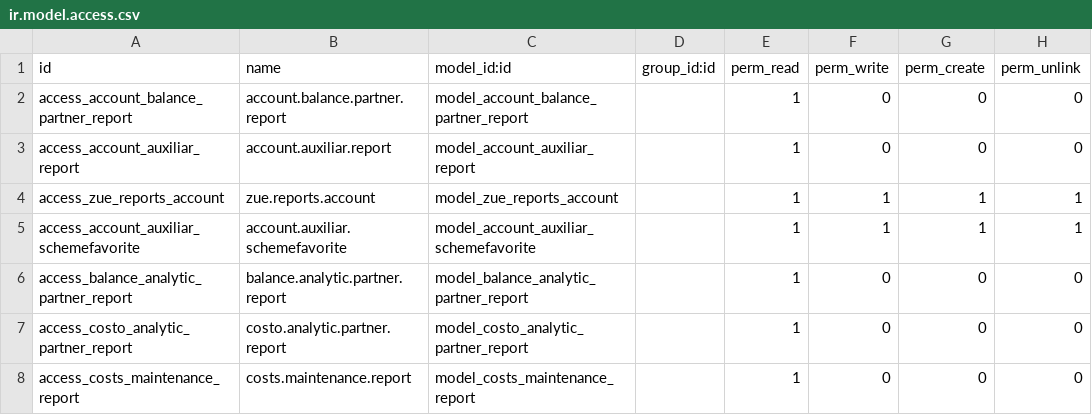
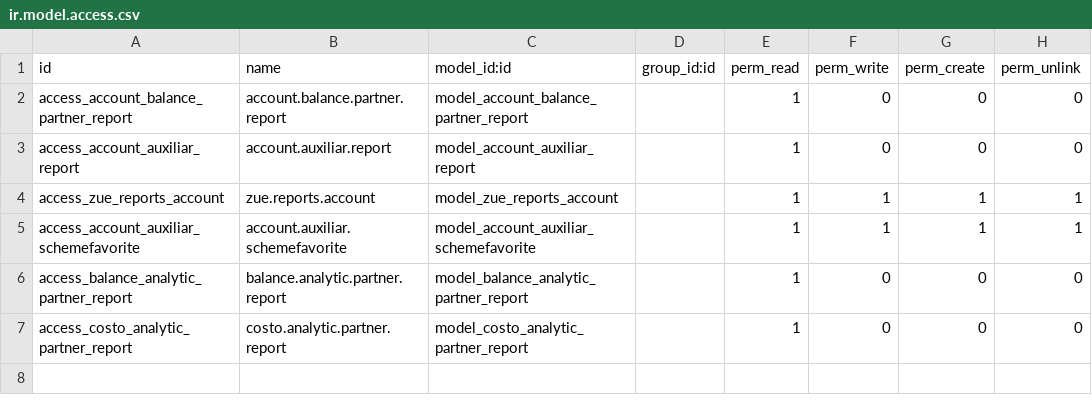
Before and after one commit to proyectoszue/Tkarga, a CSV file: zue_erp_reports_accounting/security/ir.model.access.csv, drawn as a sheet.

Commit message:
Actualización desarrollos realizados en el ultimo mes reportes contables.

```diff
--- a/zue_erp_reports_accounting/security/ir.model.access.csv
+++ b/zue_erp_reports_accounting/security/ir.model.access.csv
@@ -7,2 +7 @@ access_balance_analytic_partner_report,balance.analytic.partner.report,model_bal
 access_costo_analytic_partner_report,costo.analytic.partner.report,model_costo_analytic_partner_report,,1,0,0,0
-access_costs_maintenance_report,costs.maintenance.report,model_costs_maintenance_report,,1,0,0,0
```
Also changed, not shown: 9 other files.
